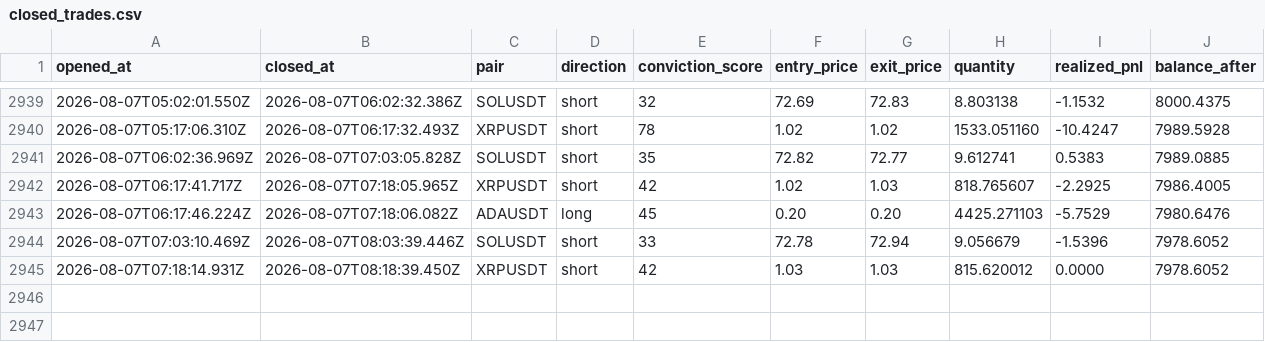
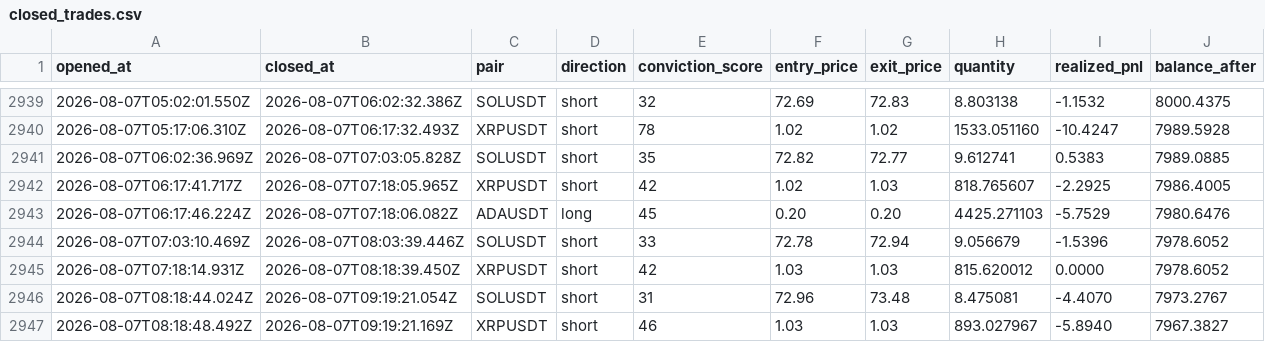
Before and after one commit to wisdomkings001/continuity, a CSV file: agent/data/closed_trades.csv, drawn as a sheet; only a part is shown, gaps mark what is left out; the diff names each change by its address in the sheet, - before the commit and + after, or states it on an @@ line.

Commit message:
Continuity P&L sync — 2026-08-07T09:49:20.912Z

```diff
--- a/agent/data/closed_trades.csv
+++ b/agent/data/closed_trades.csv
+row 2946: 2026-08-07T08:18:44.024Z | 2026-08-07T09:19:21.054Z | SOLUSDT | short | 31 | 72.96 | 73.48 | 8.475081 | -4.4070 | 7973.2767
+row 2947: 2026-08-07T08:18:48.492Z | 2026-08-07T09:19:21.169Z | XRPUSDT | short | 46 | 1.03 | 1.03 | 893.027967 | -5.8940 | 7967.3827
```
